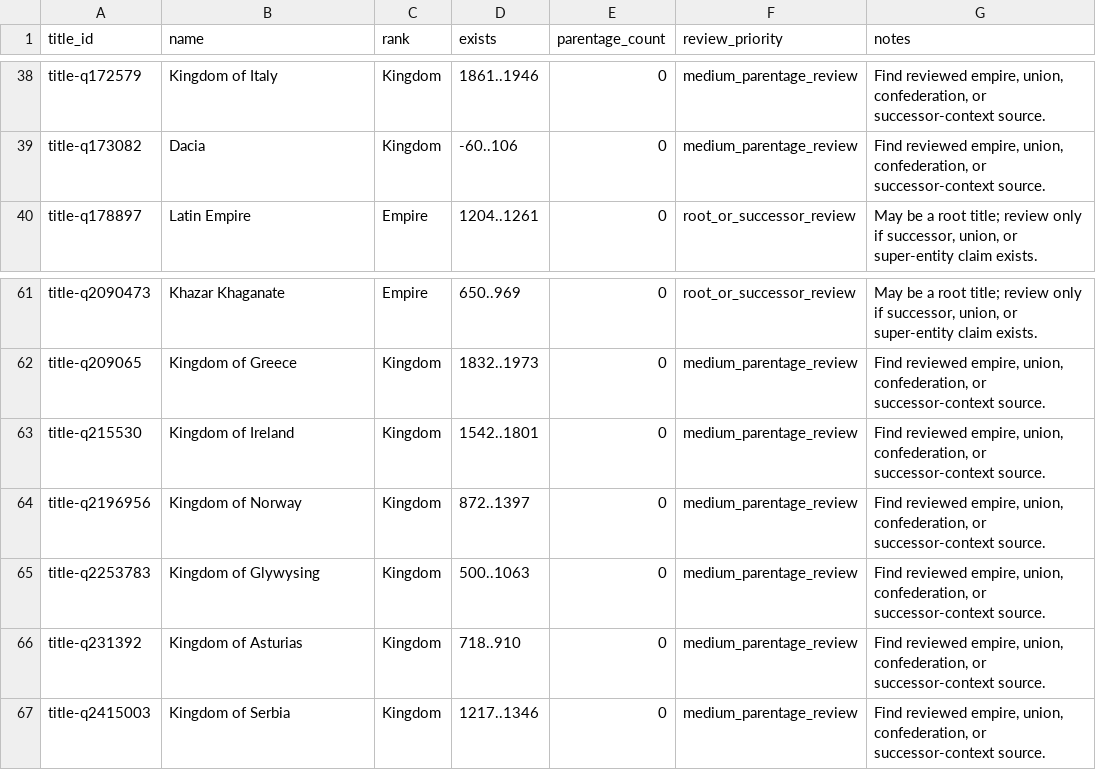
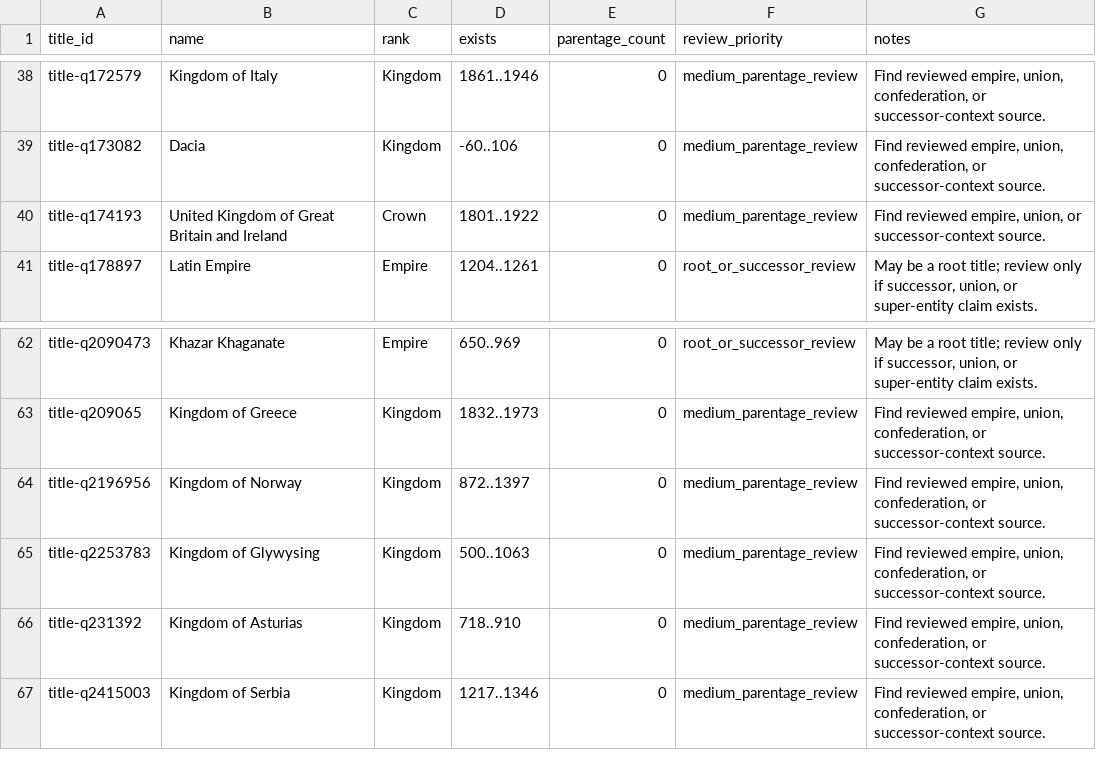
Before and after one commit to giodl73-repo/DUCHY, a TSV file: data/staging/parentage-gap-targets.tsv, drawn as a sheet; only a part is shown, gaps mark what is left out; removed rows and columns are numbered as before the commit, all else as after; the diff names each change by its address in the sheet, - before the commit and + after, or states it on an @@ line.

Commit message:
Add Ireland UKGBI parentage

```diff
--- a/data/staging/parentage-gap-targets.tsv
+++ b/data/staging/parentage-gap-targets.tsv
+row 40: title-q174193 | United Kingdom of Great Britain and Ireland | Crown | 1801..1922 | 0 | medium_parentage_review | Find reviewed empire, union, or successor-context source.
-row 63: title-q215530 | Kingdom of Ireland | Kingdom | 1542..1801 | 0 | medium_parentage_review | Find reviewed empire, union, confederation, or successor-context source.
```
Also changed, not shown: data/staging/parentage-gap-shards/batch-002.tsv, data/staging/parentage-gap-shards/batch-003.tsv, 16 other files.
